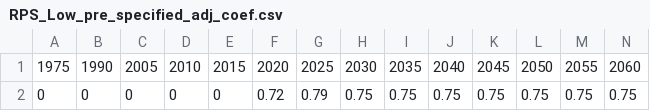
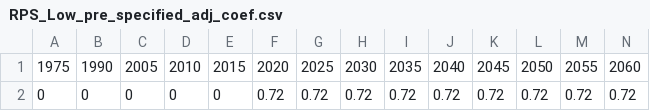
Before and after one commit to FeralFlows/IDB_RDM_Colombia, a CSV file: levers/RPS/policy_files/RPS_Low_pre_specified_adj_coef.csv, drawn as a sheet; only a part is shown; removed rows and columns are numbered as before the commit, all else as after; rows hold the shown columns only; the diff names each change by its address in the sheet, - before the commit and + after, or states it on an @@ line.

```diff
--- a/levers/RPS/policy_files/RPS_Low_pre_specified_adj_coef.csv
+++ b/levers/RPS/policy_files/RPS_Low_pre_specified_adj_coef.csv
-row 2: 0 | 0 | 0 | 0 | 0 | 0.72 | 0.79 | 0.75 | 0.75 | 0.75 | 0.75 | 0.75 | 0.75 | 0.75
+row 2: 0 | 0 | 0 | 0 | 0 | 0.72 | 0.72 | 0.72 | 0.72 | 0.72 | 0.72 | 0.72 | 0.72 | 0.72
```
Also changed, not shown: 7 other files.
